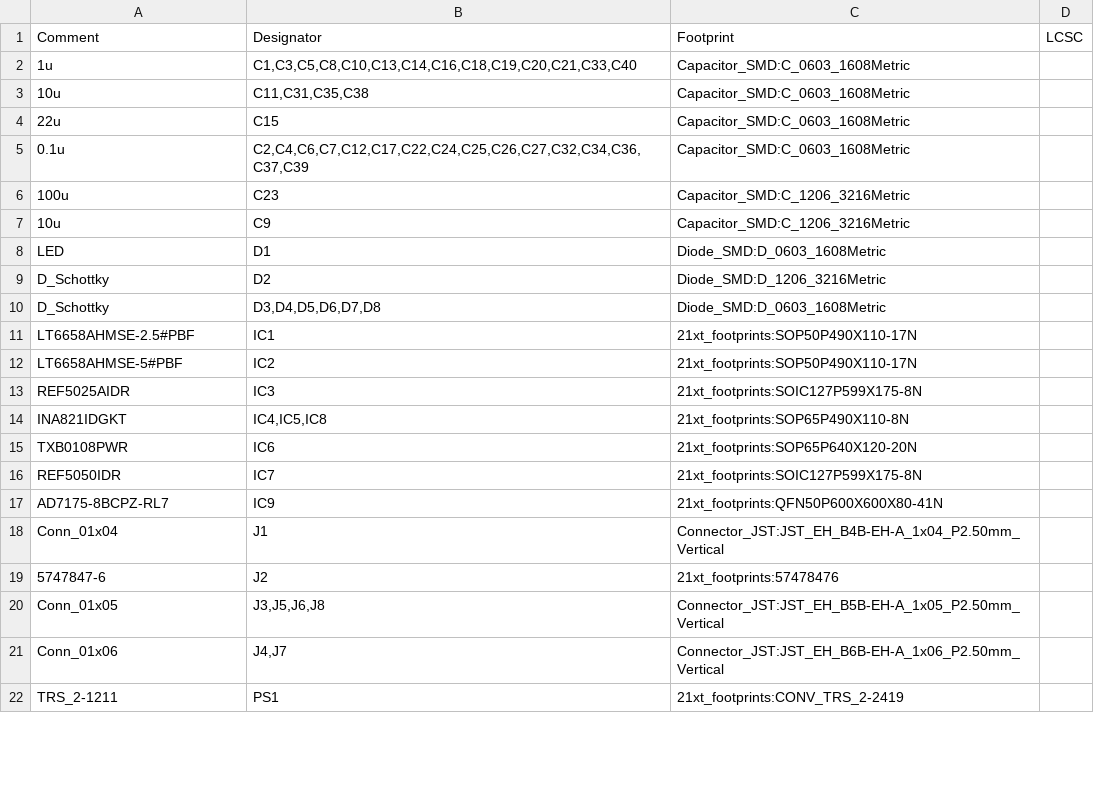
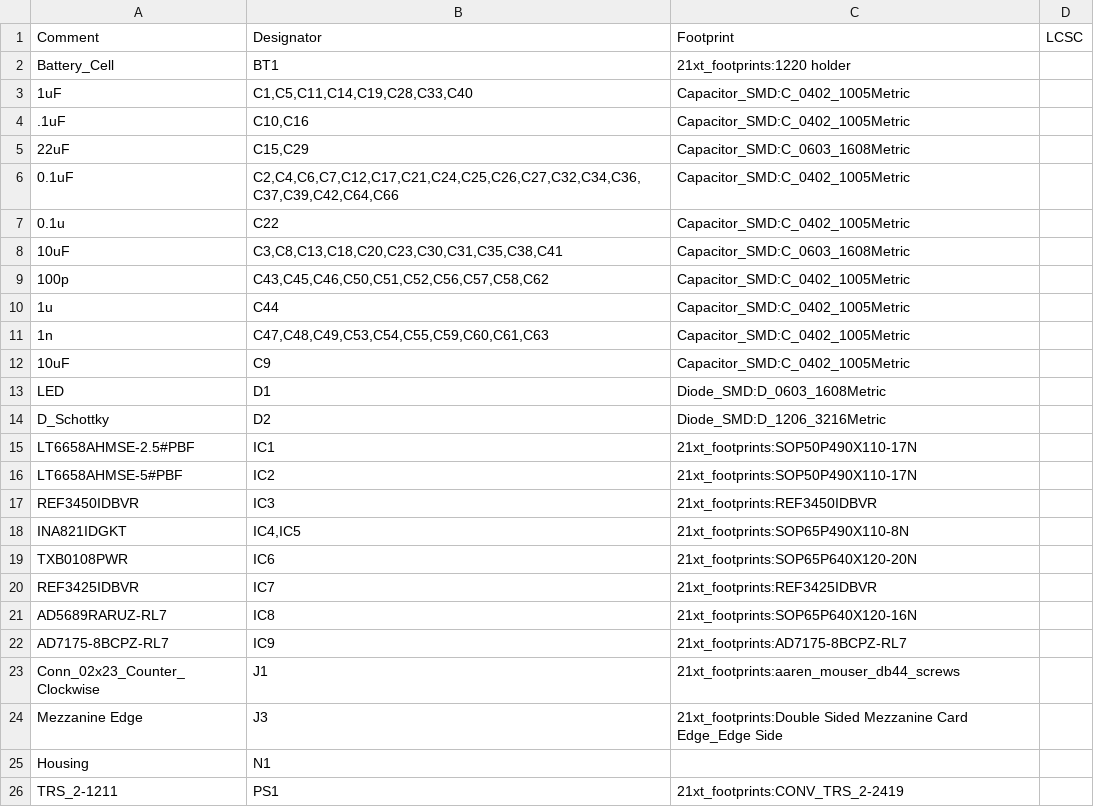
Before and after one commit to BlueJayRacing/bjr_kicad, a CSV file: 21xt/01-accessory/accessory_v2/accessory_v2.csv, drawn as a sheet; only a part is shown; the diff covers the shown part only.

Commit message:
Generated Accessory V2 export files

```diff
--- a/21xt/01-accessory/accessory_v2/accessory_v2.csv
+++ b/21xt/01-accessory/accessory_v2/accessory_v2.csv
@@ -1,22 +1,26 @@
 Comment,Designator,Footprint,LCSC
-"1u","C1,C3,C5,C8,C10,C13,C14,C16,C18,C19,C20,C21,C33,C40","Capacitor_SMD:C_0603_1608Metric",""
-"10u","C11,C31,C35,C38","Capacitor_SMD:C_0603_1608Metric",""
-"22u","C15","Capacitor_SMD:C_0603_1608Metric",""
-"0.1u","C2,C4,C6,C7,C12,C17,C22,C24,C25,C26,C27,C32,C34,C36,C37,C39","Capacitor_SMD:C_0603_1608Metric",""
-"100u","C23","Capacitor_SMD:C_1206_3216Metric",""
-"10u","C9","Capacitor_SMD:C_1206_3216Metric",""
+"Battery_Cell","BT1","21xt_footprints:1220 holder",""
+"1uF","C1,C5,C11,C14,C19,C28,C33,C40","Capacitor_SMD:C_0402_1005Metric",""
+".1uF","C10,C16","Capacitor_SMD:C_0402_1005Metric",""
+"22uF","C15,C29","Capacitor_SMD:C_0603_1608Metric",""
+"0.1uF","C2,C4,C6,C7,C12,C17,C21,C24,C25,C26,C27,C32,C34,C36,C37,C39,C42,C64,C66","Capacitor_SMD:C_0402_1005Metric",""
+"0.1u","C22","Capacitor_SMD:C_0402_1005Metric",""
+"10uF","C3,C8,C13,C18,C20,C23,C30,C31,C35,C38,C41","Capacitor_SMD:C_0603_1608Metric",""
+"100p","C43,C45,C46,C50,C51,C52,C56,C57,C58,C62","Capacitor_SMD:C_0402_1005Metric",""
+"1u","C44","Capacitor_SMD:C_0402_1005Metric",""
+"1n","C47,C48,C49,C53,C54,C55,C59,C60,C61,C63","Capacitor_SMD:C_0402_1005Metric",""
+"10uF","C9","Capacitor_SMD:C_0402_1005Metric",""
 "LED","D1","Diode_SMD:D_0603_1608Metric",""
 "D_Schottky","D2","Diode_SMD:D_1206_3216Metric",""
-"D_Schottky","D3,D4,D5,D6,D7,D8","Diode_SMD:D_0603_1608Metric",""
 "LT6658AHMSE-2.5#PBF","IC1","21xt_footprints:SOP50P490X110-17N",""
 "LT6658AHMSE-5#PBF","IC2","21xt_footprints:SOP50P490X110-17N",""
-"REF5025AIDR","IC3","21xt_footprints:SOIC127P599X175-8N",""
-"INA821IDGKT","IC4,IC5,IC8","21xt_footprints:SOP65P490X110-8N",""
+"REF3450IDBVR","IC3","21xt_footprints:REF3450IDBVR",""
+"INA821IDGKT","IC4,IC5","21xt_footprints:SOP65P490X110-8N",""
 "TXB0108PWR","IC6","21xt_footprints:SOP65P640X120-20N",""
-"REF5050IDR","IC7","21xt_footprints:SOIC127P599X175-8N",""
-"AD7175-8BCPZ-RL7","IC9","21xt_footprints:QFN50P600X600X80-41N",""
-"Conn_01x04","J1","Connector_JST:JST_EH_B4B-EH-A_1x04_P2.50mm_Vertical",""
-"5747847-6","J2","21xt_footprints:57478476",""
-"Conn_01x05","J3,J5,J6,J8","Connector_JST:JST_EH_B5B-EH-A_1x05_P2.50mm_Vertical",""
-"Conn_01x06","J4,J7","Connector_JST:JST_EH_B6B-EH-A_1x06_P2.50mm_Vertical",""
+"REF3425IDBVR","IC7","21xt_footprints:REF3425IDBVR",""
+"AD5689RARUZ-RL7","IC8","21xt_footprints:SOP65P640X120-16N",""
+"AD7175-8BCPZ-RL7","IC9","21xt_footprints:AD7175-8BCPZ-RL7",""
+"Conn_02x23_Counter_Clockwise","J1","21xt_footprints:aaren_mouser_db44_screws",""
+"Mezzanine Edge","J3","21xt_footprints:Double Sided Mezzanine Card Edge_Edge Side",""
+"Housing","N1","",""
 "TRS_2-1211","PS1","21xt_footprints:CONV_TRS_2-2419",""
```
Also changed, not shown: 11 added rows, 2 removed rows and 7 edited cells elsewhere in this file, 30 other files.
